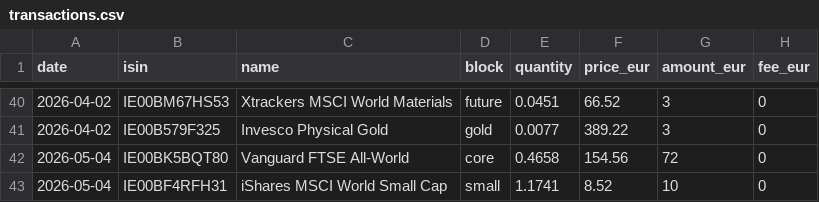
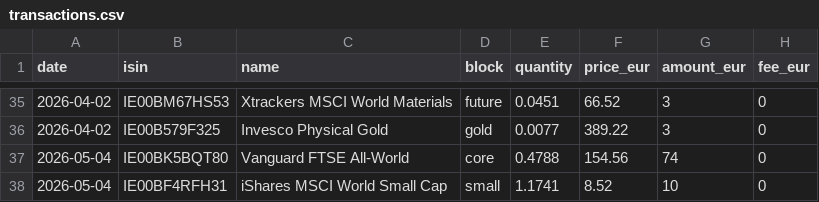
Before and after one commit to josepaulonunes/investment-lab, a CSV file: data/portfolio/example/transactions.csv, drawn as a sheet; only a part is shown, gaps mark what is left out; the diff covers the shown part only.

```diff
--- a/data/portfolio/example/transactions.csv
+++ b/data/portfolio/example/transactions.csv
@@ -41,3 +36,3 @@ date,isin,name,block,quantity,price_eur,amount_eur,fee_eur
 2026-04-02,IE00B579F325,Invesco Physical Gold,gold,0.0077,389.22,3,0
-2026-05-04,IE00BK5BQT80,Vanguard FTSE All-World,core,0.4658,154.56,72,0
+2026-05-04,IE00BK5BQT80,Vanguard FTSE All-World,core,0.4788,154.56,74,0
 2026-05-04,IE00BF4RFH31,iShares MSCI World Small Cap,small,1.1741,8.52,10,0
```
Also changed, not shown: 12 removed rows and 22 edited cells elsewhere in this file, data/portfolio/example/current_prices.csv.
